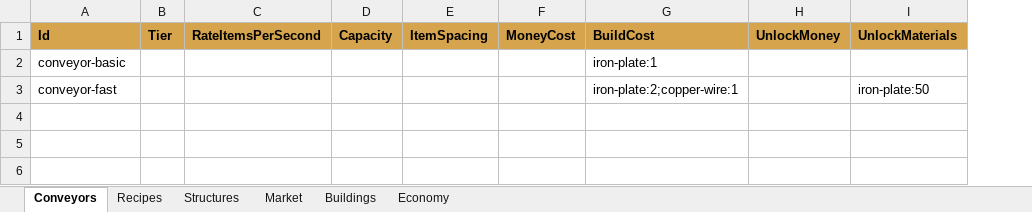
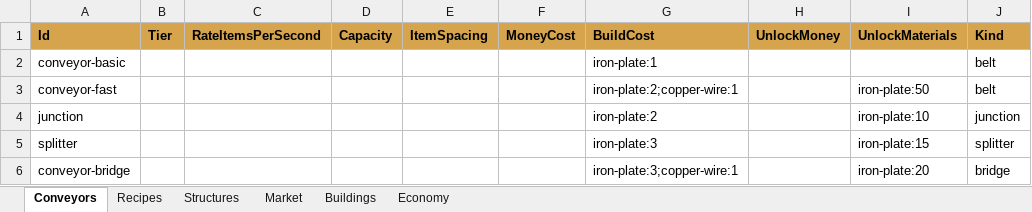
Before and after one commit to Juan0177/tIndustry, an Excel workbook: data/game-data.xlsx, sheet Conveyors, drawn as a sheet; values as stored, in another font and other column widths than the file's, no borders; the diff names each change by its address in the sheet, - before the commit and + after, or states it on an @@ line.

```diff
--- a/data/game-data.xlsx (sheet Conveyors)
+++ b/data/game-data.xlsx (sheet Conveyors)
+column J (Kind), rows 2-3: belt | belt
+row 4: junction |  |  |  |  |  | iron-plate:2 |  | iron-plate:10 | junction
+row 5: splitter |  |  |  |  |  | iron-plate:3 |  | iron-plate:15 | splitter
+row 6: conveyor-bridge |  |  |  |  |  | iron-plate:3;copper-wire:1 |  | iron-plate:20 | bridge
```
Also changed, not shown: sheet Structures, sheet Recipes, sheet Market, sheet Buildings, 2 other files.
